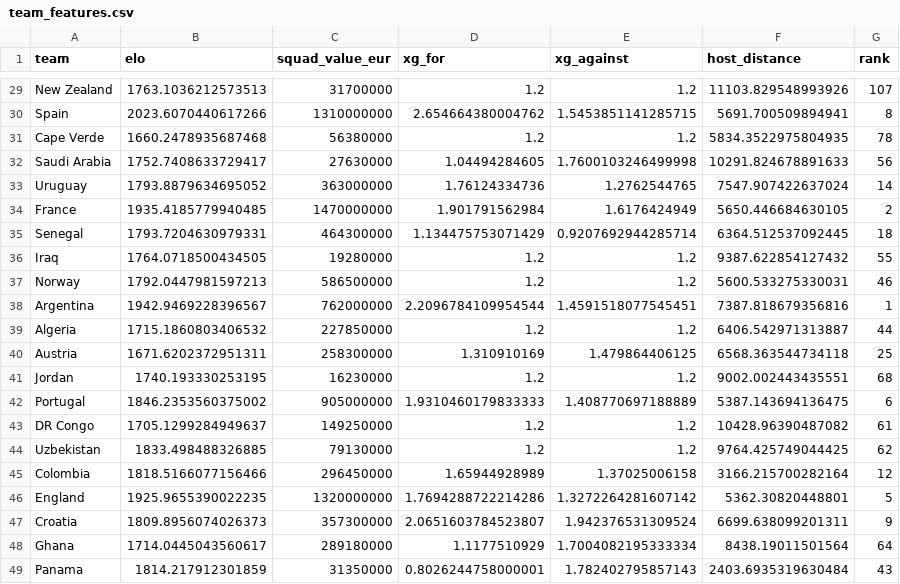
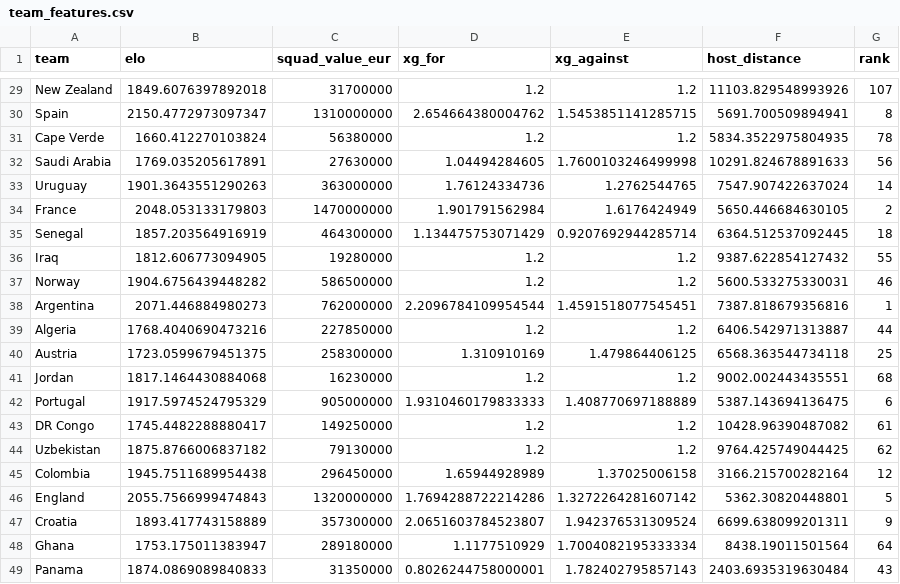
Before and after one commit to daiv05/fifa-world-cup-model, a CSV file: data/processed/team_features.csv, drawn as a sheet; only a part is shown, gaps mark what is left out; the diff covers the shown part only; the diff names each change by its address in the sheet, - before the commit and + after, or states it on an @@ line.

```diff
--- a/data/processed/team_features.csv
+++ b/data/processed/team_features.csv
-B29 (elo): 1763.1036212573513
+B29 (elo): 1849.6076397892018
-B30 (elo): 2023.6070440617266
+B30 (elo): 2150.4772973097347
-B31 (elo): 1660.2478935687468
+B31 (elo): 1660.412270103824
-B32 (elo): 1752.7408633729417
+B32 (elo): 1769.035205617891
-B33 (elo): 1793.8879634695052
+B33 (elo): 1901.3643551290263
-B34 (elo): 1935.4185779940485
+B34 (elo): 2048.053133179803
-B35 (elo): 1793.7204630979331
+B35 (elo): 1857.203564916919
-B36 (elo): 1764.0718500434505
+B36 (elo): 1812.606773094905
-B37 (elo): 1792.0447981597213
+B37 (elo): 1904.6756439448282
-B38 (elo): 1942.9469228396567
+B38 (elo): 2071.446884980273
-B39 (elo): 1715.1860803406532
+B39 (elo): 1768.4040690473216
-B40 (elo): 1671.6202372951311
+B40 (elo): 1723.0599679451375
-B41 (elo): 1740.193330253195
+B41 (elo): 1817.1464430884068
-B42 (elo): 1846.2353560375002
+B42 (elo): 1917.5974524795329
-B43 (elo): 1705.1299284949637
+B43 (elo): 1745.4482288880417
-B44 (elo): 1833.498488326885
+B44 (elo): 1875.8766006837182
-B45 (elo): 1818.5166077156466
+B45 (elo): 1945.7511689954438
-B46 (elo): 1925.9655390022235
+B46 (elo): 2055.7566999474843
-B47 (elo): 1809.8956074026373
+B47 (elo): 1893.417743158889
-B48 (elo): 1714.0445043560617
+B48 (elo): 1753.175011383947
-B49 (elo): 1814.217912301859
+B49 (elo): 1874.0869089840833
```
Also changed, not shown: 27 edited cells elsewhere in this file, data/processed/sensitivity_injuries.csv, data/processed/simulation_results.csv, 36 other files.
